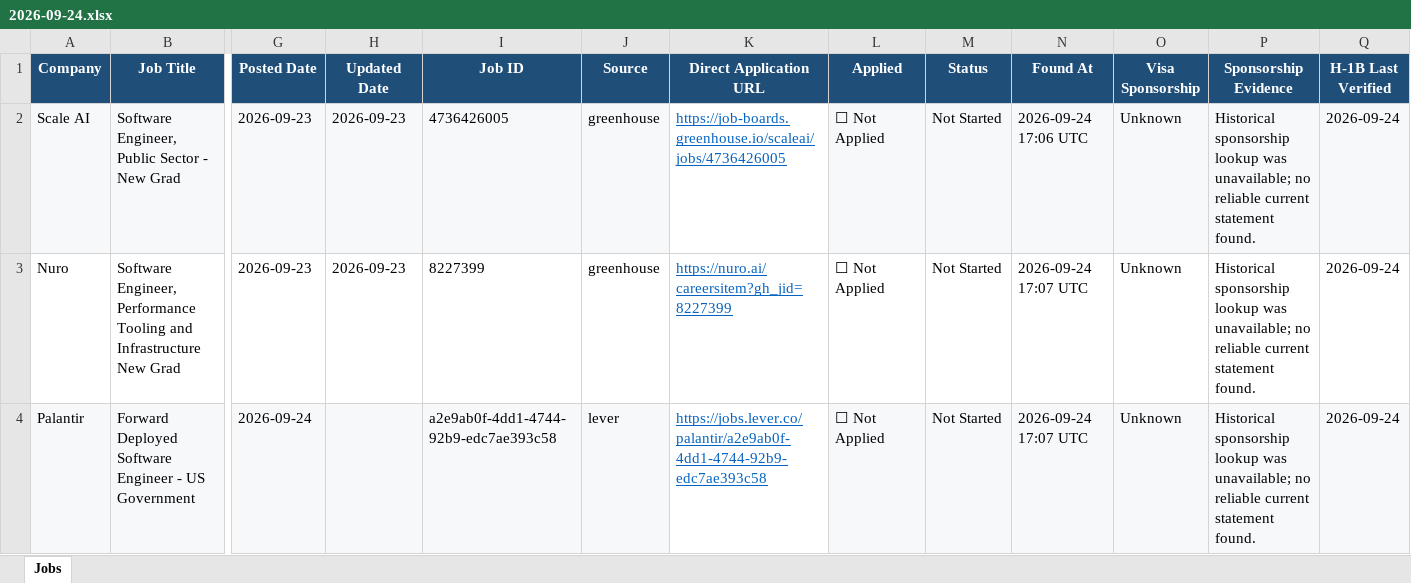
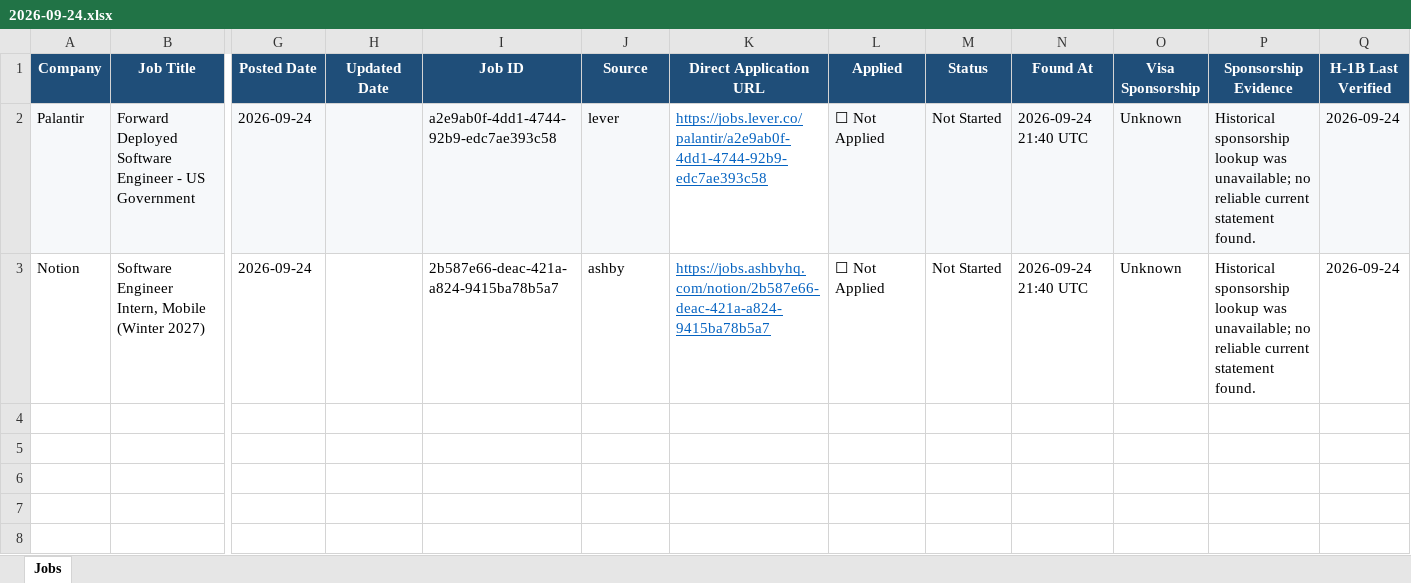
Before and after one commit to deshpande-atharva/JobSearcher, an Excel workbook: data/archive/2026-09-24.xlsx, sheet Jobs, drawn as a sheet; only a part is shown, gaps mark what is left out; values as stored, in another font and other column widths than the file's, no borders; removed rows and columns are numbered as before the commit, all else as after; rows hold the shown columns only; the diff names each change by its address in the sheet, - before the commit and + after, or states it on an @@ line.

```diff
--- a/data/archive/2026-09-24.xlsx (sheet Jobs)
+++ b/data/archive/2026-09-24.xlsx (sheet Jobs)
-row 2: Scale AI | Software Engineer, Public Sector - New Grad | 2026-09-23 | 2026-09-23 | 4736426005 | greenhouse | https://job-boards.greenhouse.io/scaleai/jobs/4736426005 | ☐ Not Applied | Not Started | 2026-09-24 17:06 UTC | Unknown | Historical sponsorship lookup was unavailable; no reliable current statement found. | 2026-09-24
-row 3: Nuro | Software Engineer, Performance Tooling and Infrastructure New Grad | 2026-09-23 | 2026-09-23 | 8227399 | greenhouse | https://nuro.ai/careersitem?gh_jid=8227399 | ☐ Not Applied | Not Started | 2026-09-24 17:07 UTC | Unknown | Historical sponsorship lookup was unavailable; no reliable current statement found. | 2026-09-24
-N2 (Found At): 2026-09-24 17:07 UTC
+N2 (Found At): 2026-09-24 21:40 UTC
+row 3: Notion | Software Engineer Intern, Mobile (Winter 2027) | 2026-09-24 |  | 2b587e66-deac-421a-a824-9415ba78b5a7 | ashby | https://jobs.ashbyhq.com/notion/2b587e66-deac-421a-a824-9415ba78b5a7 | ☐ Not Applied | Not Started | 2026-09-24 21:40 UTC | Unknown | Historical sponsorship lookup was unavailable; no reliable current statement found. | 2026-09-24
```
Also changed, not shown: data/current/jobs.xlsx.
